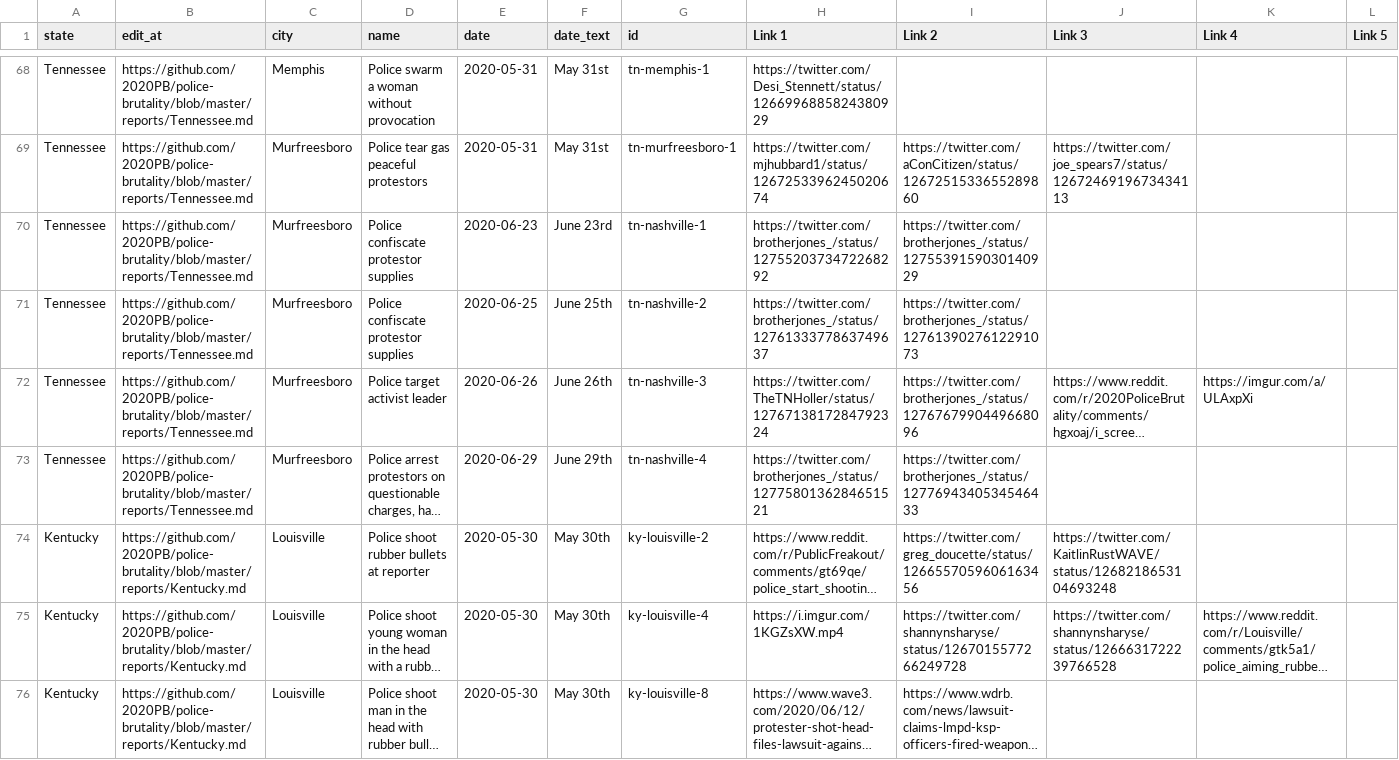
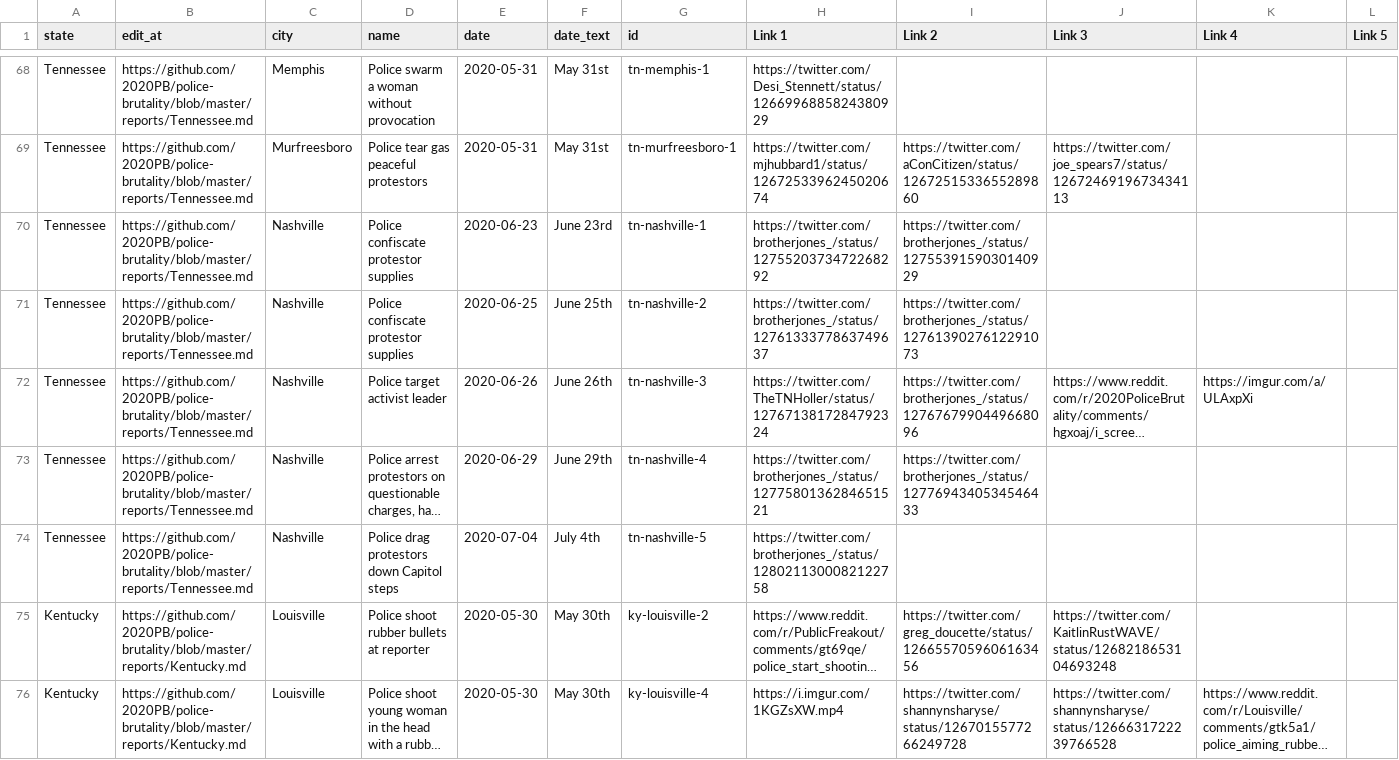
Before and after one commit to 2020PB/police-brutality, a CSV file: all-locations.csv, drawn as a sheet; only a part is shown, gaps mark what is left out; the shorter side is filled out with more unchanged rows; long unchanged cells end in …; rows hold the shown columns only; the diff names each change by its address in the sheet, - before the commit and + after, or states it on an @@ line.

Commit message:
Update data_build to output generated at c6b63ad

```diff
--- a/all-locations.csv
+++ b/all-locations.csv
-C70:C73 (city): Murfreesboro
+C70:C73 (city): Nashville
+row 74: Tennessee | https://github.com/2020PB/police-brutality/blob/master/reports/Tennessee.md | Nashville | Police drag protestors down Capitol steps | 2020-07-04 | July 4th | tn-nashville-5 | https://twitter.com/brotherjones_/status/1280211300082122758
```
Also changed, not shown: 3 other files.
